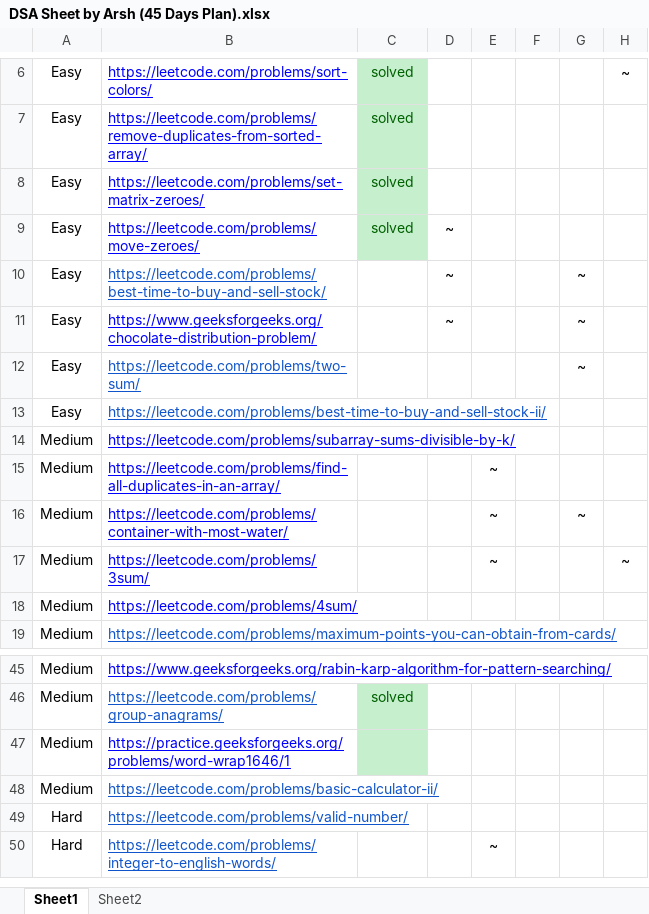
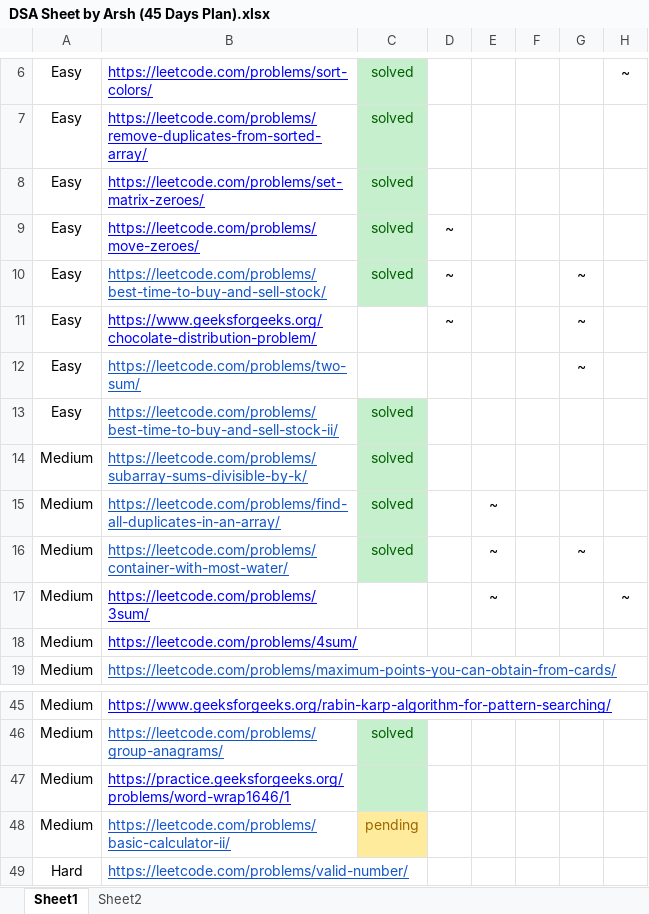
Before and after one commit to Dipesh12chourasiya/dsa_daily_45, an Excel workbook: DSA Sheet by Arsh (45 Days Plan).xlsx, sheet Sheet1, drawn as a sheet; only a part is shown, gaps mark what is left out; the shorter side is filled out with more unchanged rows; values as stored, in another font and other column widths than the file's, no borders; the diff names each change by its address in the sheet, - before the commit and + after, or states it on an @@ line.

```diff
--- a/DSA Sheet by Arsh (45 Days Plan).xlsx (sheet Sheet1)
+++ b/DSA Sheet by Arsh (45 Days Plan).xlsx (sheet Sheet1)
-C10: (empty)
+C10: solved
-C10 fill: none
+C10 fill: #C6EFCE
-C13:C16: (empty)
+C13:C16: solved
-C13:C16 fill: none
+C13:C16 fill: #C6EFCE
-B14:B16 text colour: #0000FF
+B14:B16 text colour: #1155CC
-C48: (empty)
+C48: pending
-C48 fill: none
+C48 fill: #FFEB9C
```
Also changed, not shown: 3 other files.
